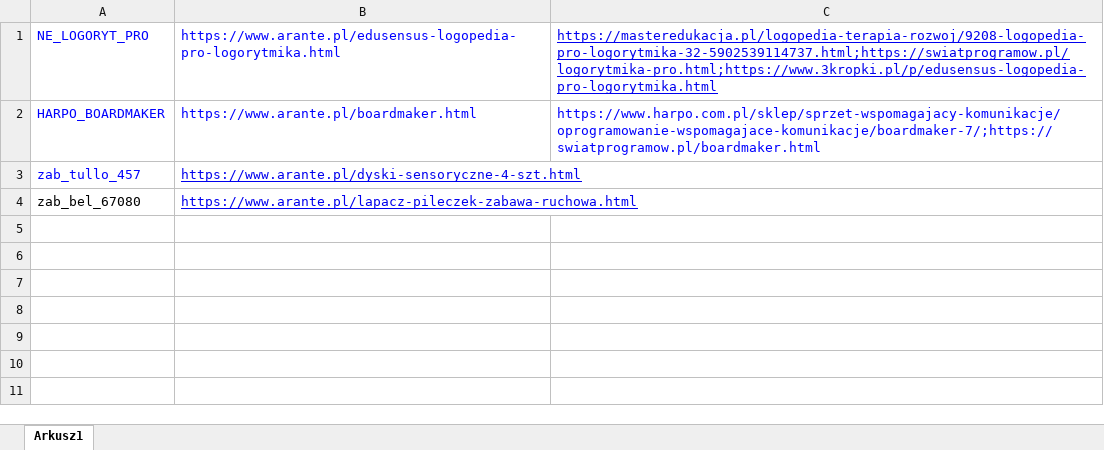
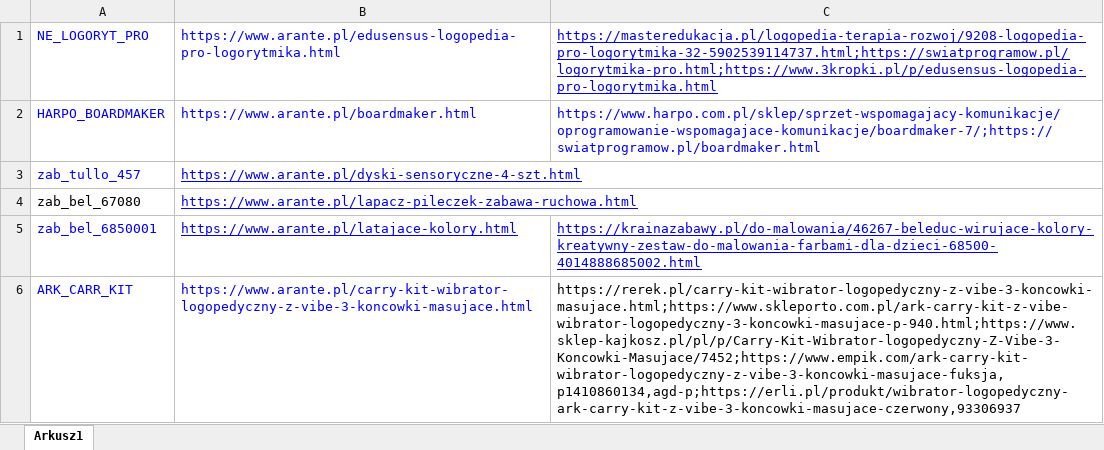
Before and after one commit to mateo-malesz/Scraper-cen-Mateusz, an Excel workbook: Bez tytułu 1 — kopia.xlsx, sheet Arkusz1, drawn as a sheet; values as stored, in another font and other column widths than the file's, no borders; the diff names each change by its address in the sheet, - before the commit and + after, or states it on an @@ line.

```diff
--- a/Bez tytułu 1 — kopia.xlsx (sheet Arkusz1)
+++ b/Bez tytułu 1 — kopia.xlsx (sheet Arkusz1)
+row 5: zab_bel_6850001 | https://www.arante.pl/latajace-kolory.html | https://krainazabawy.pl/do-malowania/46267-beleduc-wirujace-kolory-kreatywny-zestaw-do-malowania-farbami-dla-dzieci-68500-4014888685002.html
+row 6: ARK_CARR_KIT | https://www.arante.pl/carry-kit-wibrator-logopedyczny-z-vibe-3-koncowki-masujace.html | https://rerek.pl/carry-kit-wibrator-logopedyczny-z-vibe-3-koncowki-masujace.html;https://www.skleporto.com.pl/ark-carry-kit-z-vibe-wibrator-logopedyczny-3-koncowki-masujace-p-940.html;https://www.sklep-kajkosz.pl/pl/p/Carry-Kit-Wibrator-logopedyczny-Z-Vibe-3-Koncowki-Masujace/7452;https://www.empik.com/ark-carry-kit-wibrator-logopedyczny-z-vibe-3-koncowki-masujace-fuksja,p1410860134,agd-p;https://erli.pl/produkt/wibrator-logopedyczny-ark-carry-kit-z-vibe-3-koncowki-masujace-czerwony,93306937
```
Also changed, not shown: 1 other file.
